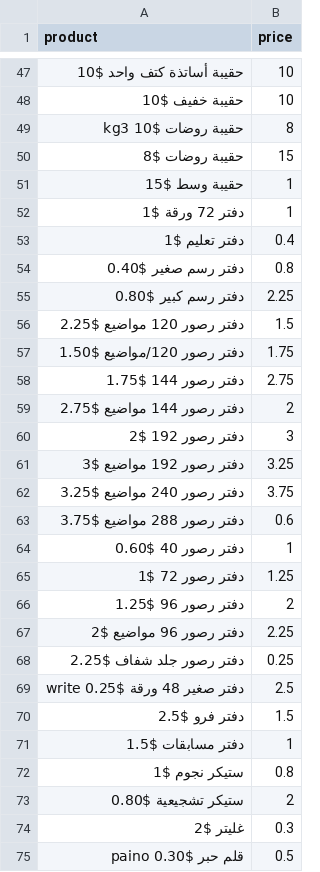
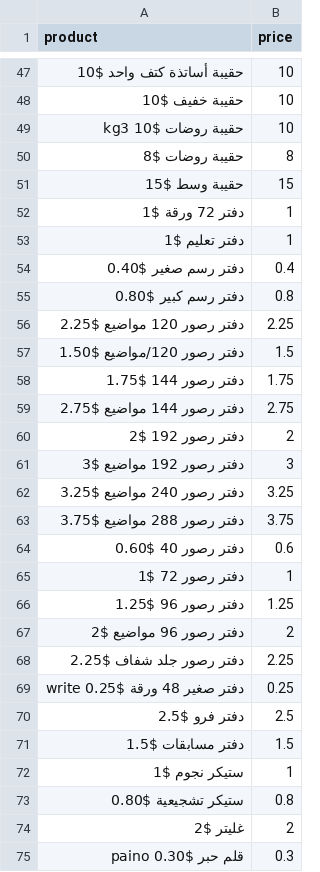
Before and after one commit to MohammadTarras/Scout-Inventory-Managment, a CSV file: products.csv, drawn as a sheet; only a part is shown, gaps mark what is left out; the diff covers the shown part only; the diff names each change by its address in the sheet, - before the commit and + after, or states it on an @@ line.

```diff
--- a/products.csv
+++ b/products.csv
-B49 (price): 8
+B49 (price): 10
-B50 (price): 15
+B50 (price): 8
-B51 (price): 1
+B51 (price): 15
-B53 (price): 0.4
+B53 (price): 1
-B54 (price): 0.8
+B54 (price): 0.4
-B55 (price): 2.25
+B55 (price): 0.8
-B56 (price): 1.5
+B56 (price): 2.25
-B57 (price): 1.75
+B57 (price): 1.5
-B58 (price): 2.75
+B58 (price): 1.75
-B59 (price): 2
+B59 (price): 2.75
-B60 (price): 3
+B60 (price): 2
-B61 (price): 3.25
+B61 (price): 3
-B62 (price): 3.75
+B62 (price): 3.25
-B63 (price): 0.6
+B63 (price): 3.75
-B64 (price): 1
+B64 (price): 0.6
-B65 (price): 1.25
+B65 (price): 1
-B66 (price): 2
+B66 (price): 1.25
-B67 (price): 2.25
+B67 (price): 2
-B68 (price): 0.25
+B68 (price): 2.25
-B69 (price): 2.5
+B69 (price): 0.25
-B70 (price): 1.5
+B70 (price): 2.5
-B71 (price): 1
+B71 (price): 1.5
-B72 (price): 0.8
+B72 (price): 1
-B73 (price): 2
+B73 (price): 0.8
-B74 (price): 0.3
+B74 (price): 2
-B75 (price): 0.5
+B75 (price): 0.3
```
Also changed, not shown: 3 added rows, 1 removed row and 29 edited cells elsewhere in this file, 5 other files.
